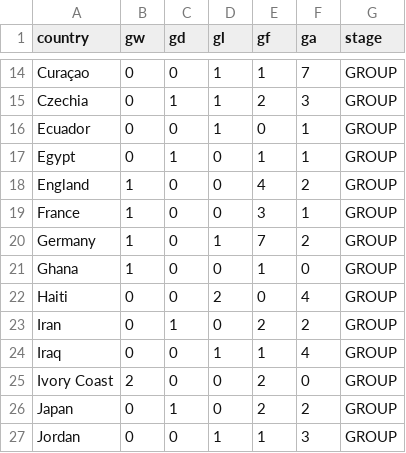
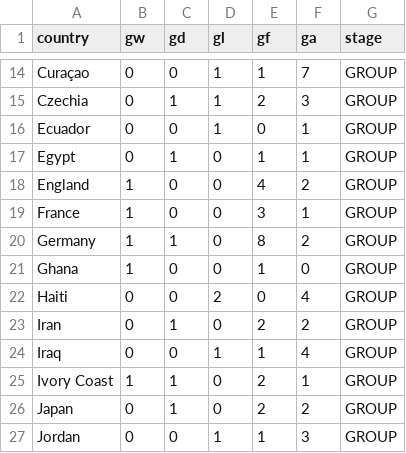
Before and after one commit to rjeans/wc2026-sweepstake, a CSV file: src/data/results.csv, drawn as a sheet; only a part is shown, gaps mark what is left out.

```diff
--- a/src/data/results.csv
+++ b/src/data/results.csv
@@ -19,3 +19,3 @@ England,1,0,0,4,2,GROUP
 France,1,0,0,3,1,GROUP
-Germany,1,0,1,7,2,GROUP
+Germany,1,1,0,8,2,GROUP
 Ghana,1,0,0,1,0,GROUP
@@ -24,3 +24,3 @@ Iran,0,1,0,2,2,GROUP
 Iraq,0,0,1,1,4,GROUP
-Ivory Coast,2,0,0,2,0,GROUP
+Ivory Coast,1,1,0,2,1,GROUP
 Japan,0,1,0,2,2,GROUP
```
Also changed, not shown: src/data/matches.csv, src/data/standings.csv, 3 other files.
